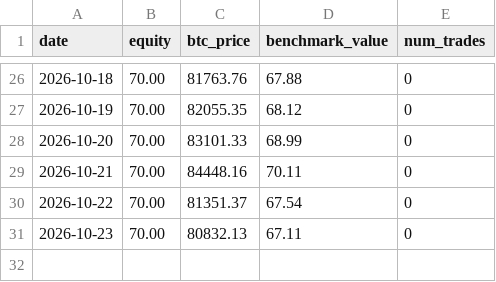
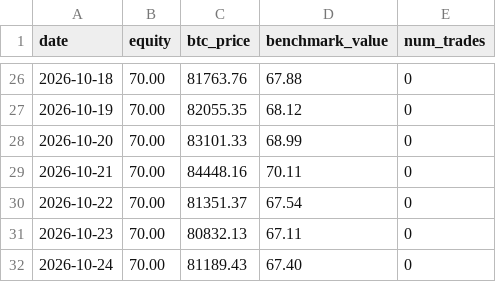
Before and after one commit to OuYangThermal/ai-70u-trading-experiment, a CSV file: data/daily_equity.csv, drawn as a sheet; only a part is shown, gaps mark what is left out.

Commit message:
update data/daily_equity.csv

```diff
--- a/data/daily_equity.csv
+++ b/data/daily_equity.csv
@@ -31 +31,2 @@ date,equity,btc_price,benchmark_value,num_trades
 2026-10-23,70.00,80832.13,67.11,0
+2026-10-24,70.00,81189.43,67.40,0
```
